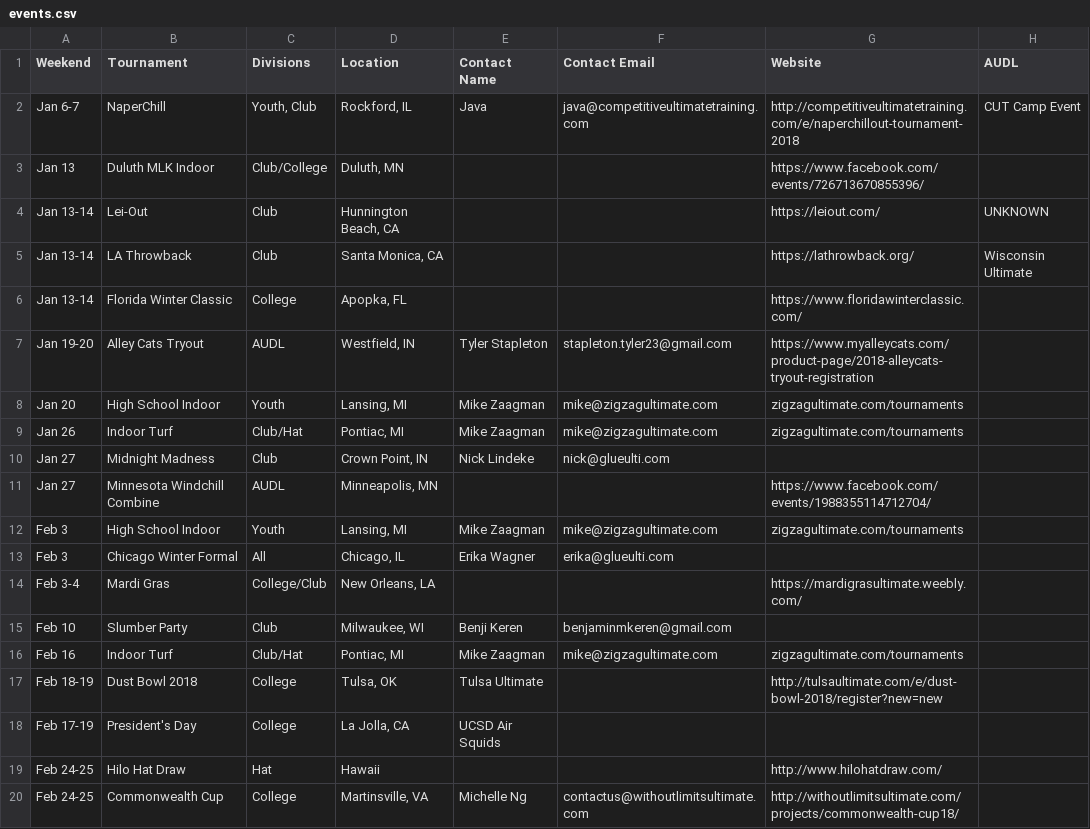
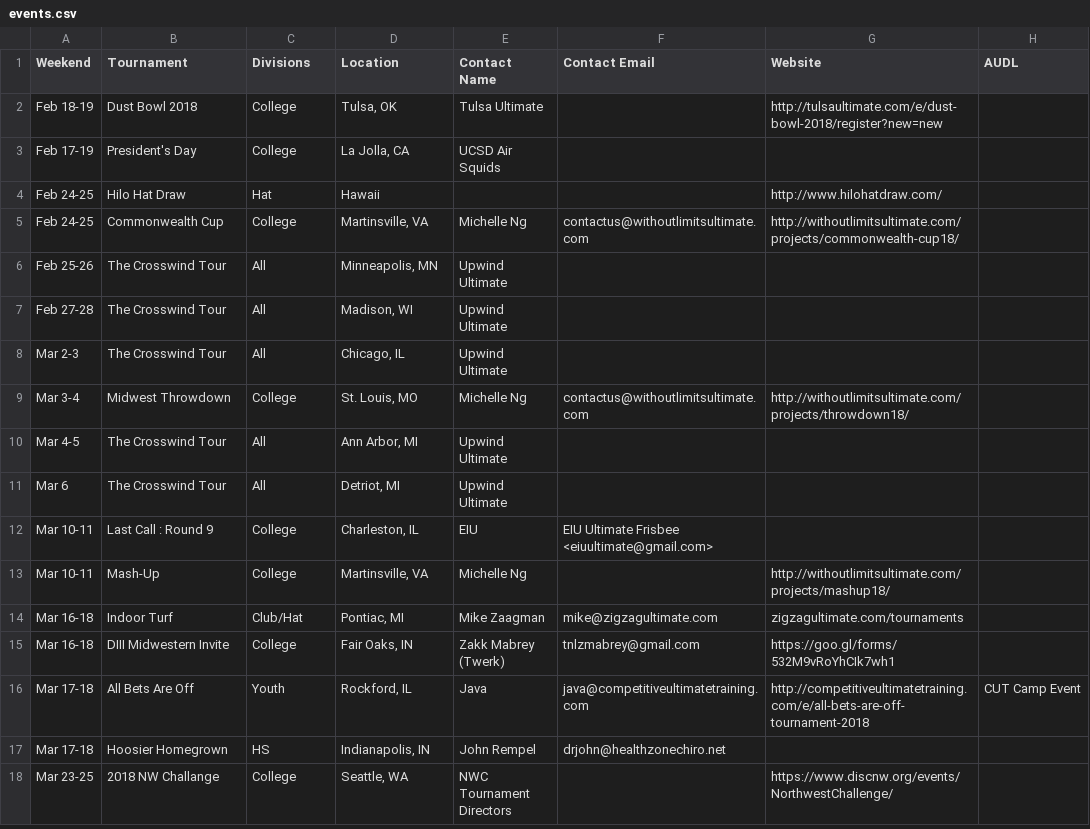
Before and after one commit to Pjmcnally/google_calendar, a CSV file: events.csv, drawn as a sheet; only a part is shown; the shorter side is filled out with more unchanged rows; the diff names each change by its address in the sheet, - before the commit and + after, or states it on an @@ line.

Commit message:
Remove events already added.

```diff
--- a/events.csv
+++ b/events.csv
-row 2: Jan 6-7 | NaperChill | Youth, Club | Rockford, IL | Java | java@competitiveultimatetraining.com | http://competitiveultimatetraining.com/e/naperchillout-tournament-2018 | CUT Camp Event
-row 3: Jan 13 | Duluth MLK Indoor | Club/College | Duluth, MN |  |  | https://www.facebook.com/events/726713670855396/
-row 4: Jan 13-14 | Lei-Out | Club | Hunnington Beach, CA |  |  | https://leiout.com/ | UNKNOWN
-row 5: Jan 13-14 | LA Throwback | Club | Santa Monica, CA |  |  | https://lathrowback.org/ | Wisconsin Ultimate
-row 6: Jan 13-14 | Florida Winter Classic | College | Apopka, FL |  |  | https://www.floridawinterclassic.com/
-row 7: Jan 19-20 | Alley Cats Tryout | AUDL | Westfield, IN | Tyler Stapleton | stapleton.tyler23@gmail.com | https://www.myalleycats.com/product-page/2018-alleycats-tryout-registration
-row 8: Jan 20 | High School Indoor | Youth | Lansing, MI | Mike Zaagman | mike@zigzagultimate.com | zigzagultimate.com/tournaments
-row 9: Jan 26 | Indoor Turf | Club/Hat | Pontiac, MI | Mike Zaagman | mike@zigzagultimate.com | zigzagultimate.com/tournaments
-row 10: Jan 27 | Midnight Madness | Club | Crown Point, IN | Nick Lindeke | nick@glueulti.com
-row 11: Jan 27 | Minnesota Windchill Combine | AUDL | Minneapolis, MN |  |  | https://www.facebook.com/events/1988355114712704/
-row 12: Feb 3 | High School Indoor | Youth | Lansing, MI | Mike Zaagman | mike@zigzagultimate.com | zigzagultimate.com/tournaments
-row 13: Feb 3 | Chicago Winter Formal | All | Chicago, IL | Erika Wagner | erika@glueulti.com
-row 14: Feb 3-4 | Mardi Gras | College/Club | New Orleans, LA |  |  | https://mardigrasultimate.weebly.com/
-row 15: Feb 10 | Slumber Party | Club | Milwaukee, WI | Benji Keren | benjaminmkeren@gmail.com
-row 16: Feb 16 | Indoor Turf | Club/Hat | Pontiac, MI | Mike Zaagman | mike@zigzagultimate.com | zigzagultimate.com/tournaments
```
